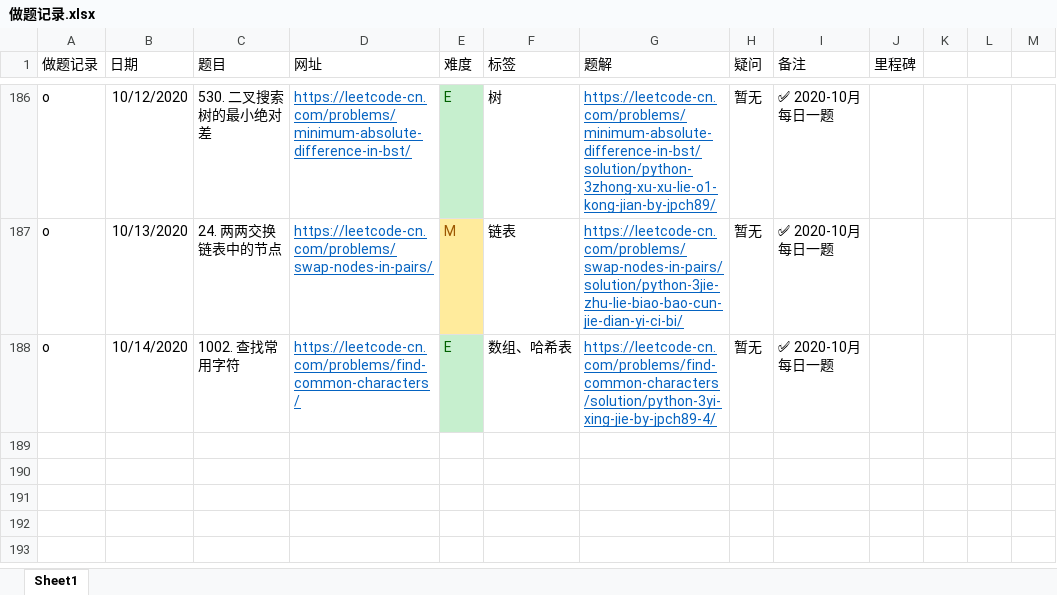
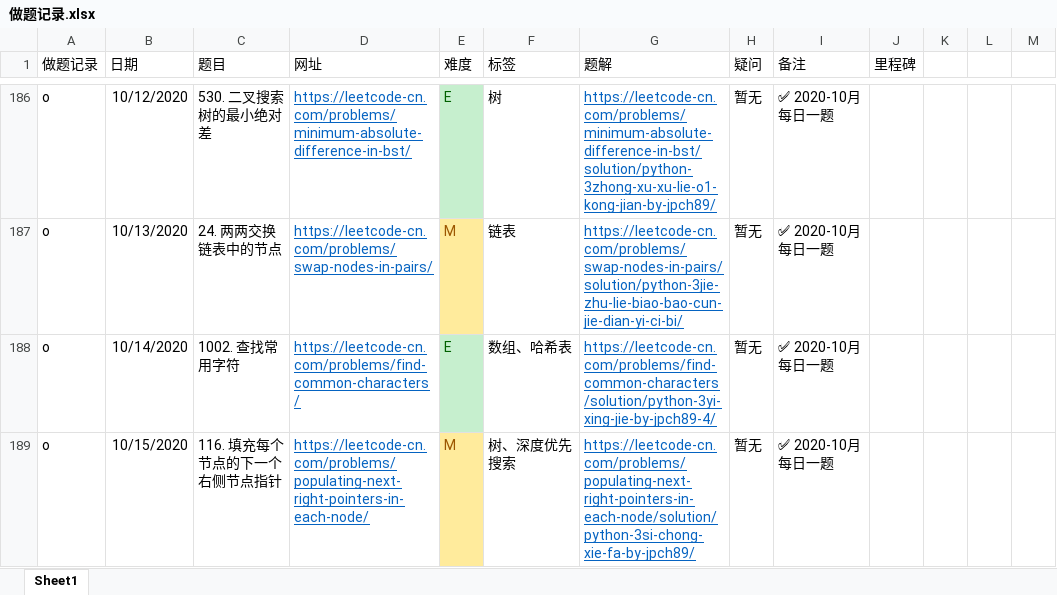
Before and after one commit to jpch89/leetcode, an Excel workbook: 做题记录.xlsx, sheet Sheet1, drawn as a sheet; only a part is shown, gaps mark what is left out; values as stored, in another font and other column widths than the file's, no borders; the diff names each change by its address in the sheet, - before the commit and + after, or states it on an @@ line.

```diff
--- a/做题记录.xlsx (sheet Sheet1)
+++ b/做题记录.xlsx (sheet Sheet1)
+row 189: o | 10/15/2020 | 116. 填充每个节点的下一个右侧节点指针 | https://leetcode-cn.com/problems/populating-next-right-pointers-in-each-node/ | M | 树、深度优先搜索 | https://leetcode-cn.com/problems/populating-next-right-pointers-in-each-node/solution/python-3si-chong-xie-fa-by-jpch89/ | 暂无 | ✅ 2020-10月 每日一题
```
Also changed, not shown: 1 other file.
